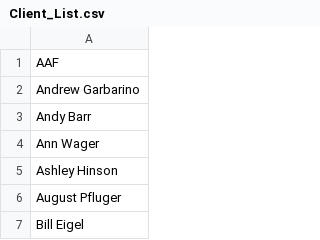
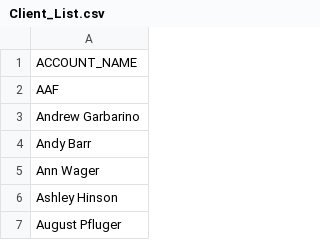
Before and after one commit to w-tv/cicero-dev, a CSV file: Client_List.csv, drawn as a sheet; only a part is shown; the shorter side is filled out with more unchanged rows; the diff names each change by its address in the sheet, - before the commit and + after, or states it on an @@ line.

Commit message:
forgot to add the column name
also maybe there aren't any commas in my CSV?

```diff
--- a/Client_List.csv
+++ b/Client_List.csv
+row 1: ACCOUNT_NAME
```
